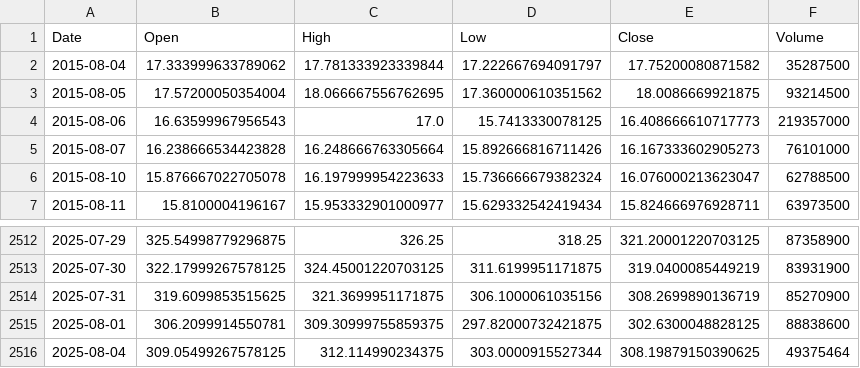
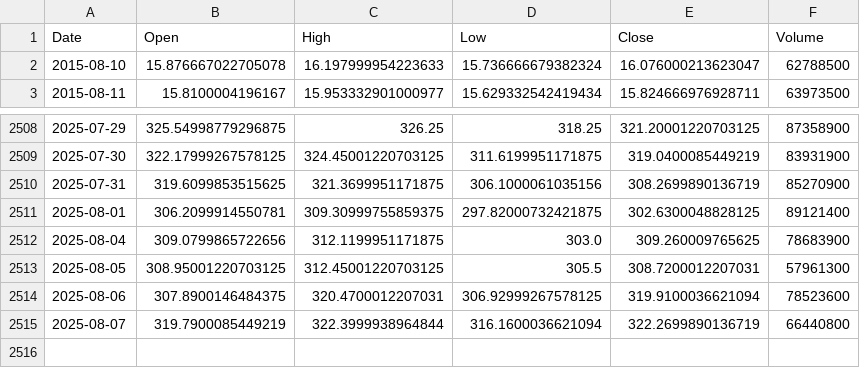
Before and after one commit to Jadaunkg/Tickzen, a CSV file: generated_data/data_cache/TSLA_stock_data.csv, drawn as a sheet; only a part is shown, gaps mark what is left out.

```diff
--- a/generated_data/data_cache/TSLA_stock_data.csv
+++ b/generated_data/data_cache/TSLA_stock_data.csv
@@ -1,6 +1,2 @@
 Date,Open,High,Low,Close,Volume
-2015-08-04,17.333999633789062,17.781333923339844,17.222667694091797,17.75200080871582,35287500
-2015-08-05,17.57200050354004,18.066667556762695,17.360000610351562,18.0086669921875,93214500
-2015-08-06,16.63599967956543,17.0,15.7413330078125,16.408666610717773,219357000
-2015-08-07,16.238666534423828,16.248666763305664,15.892666816711426,16.167333602905273,76101000
 2015-08-10,15.876667022705078,16.197999954223633,15.736666679382324,16.076000213623047,62788500
@@ -2514,3 +2510,6 @@ Date,Open,High,Low,Close,Volume
 2025-07-31,319.6099853515625,321.3699951171875,306.1000061035156,308.2699890136719,85270900
-2025-08-01,306.2099914550781,309.30999755859375,297.82000732421875,302.6300048828125,88838600
-2025-08-04,309.05499267578125,312.114990234375,303.0000915527344,308.19879150390625,49375464
+2025-08-01,306.2099914550781,309.30999755859375,297.82000732421875,302.6300048828125,89121400
+2025-08-04,309.0799865722656,312.1199951171875,303.0,309.260009765625,78683900
+2025-08-05,308.95001220703125,312.45001220703125,305.5,308.7200012207031,57961300
+2025-08-06,307.8900146484375,320.4700012207031,306.92999267578125,319.9100036621094,78523600
+2025-08-07,319.7900085449219,322.3999938964844,316.1600036621094,322.2699890136719,66440800
```
Also changed, not shown: 30 other files.
